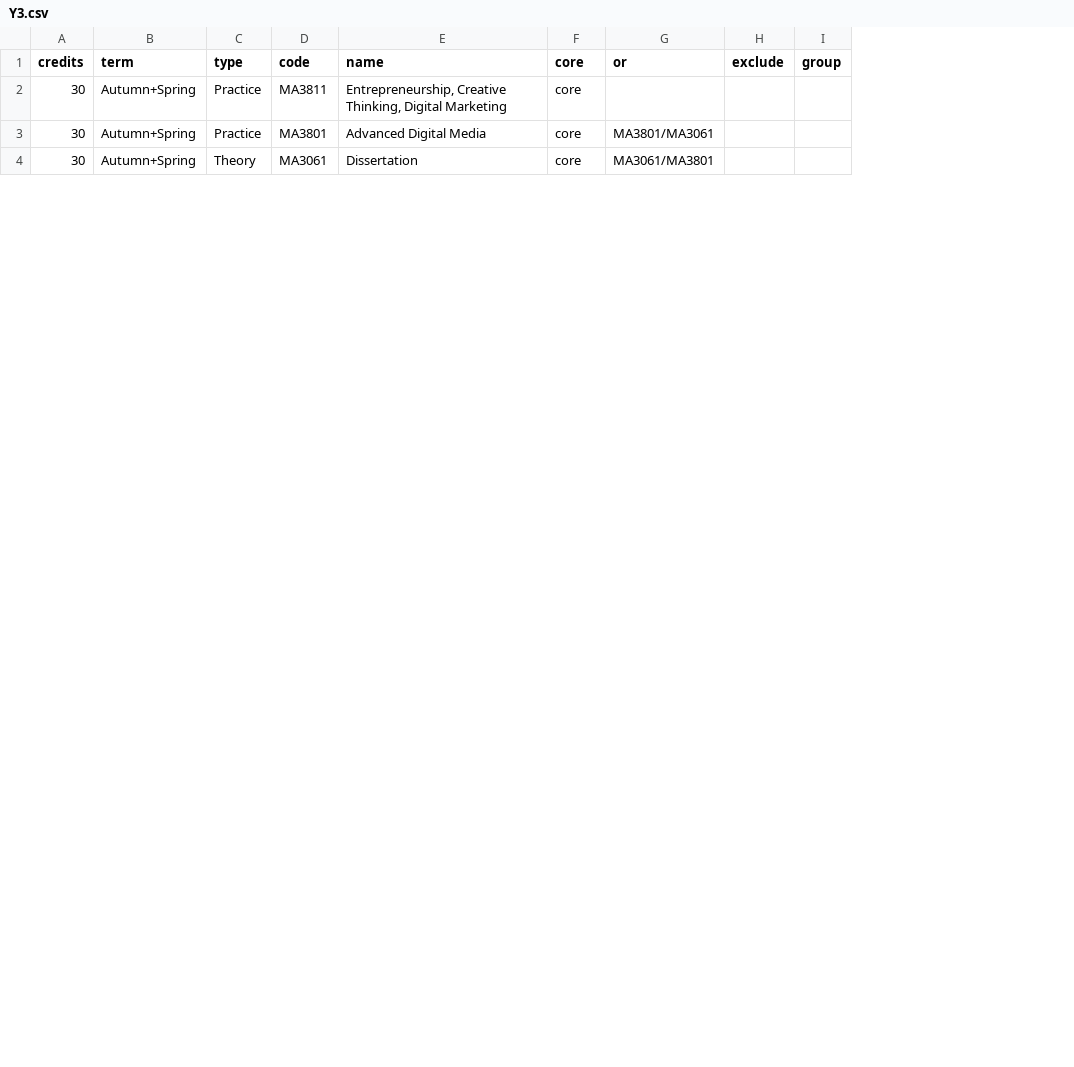
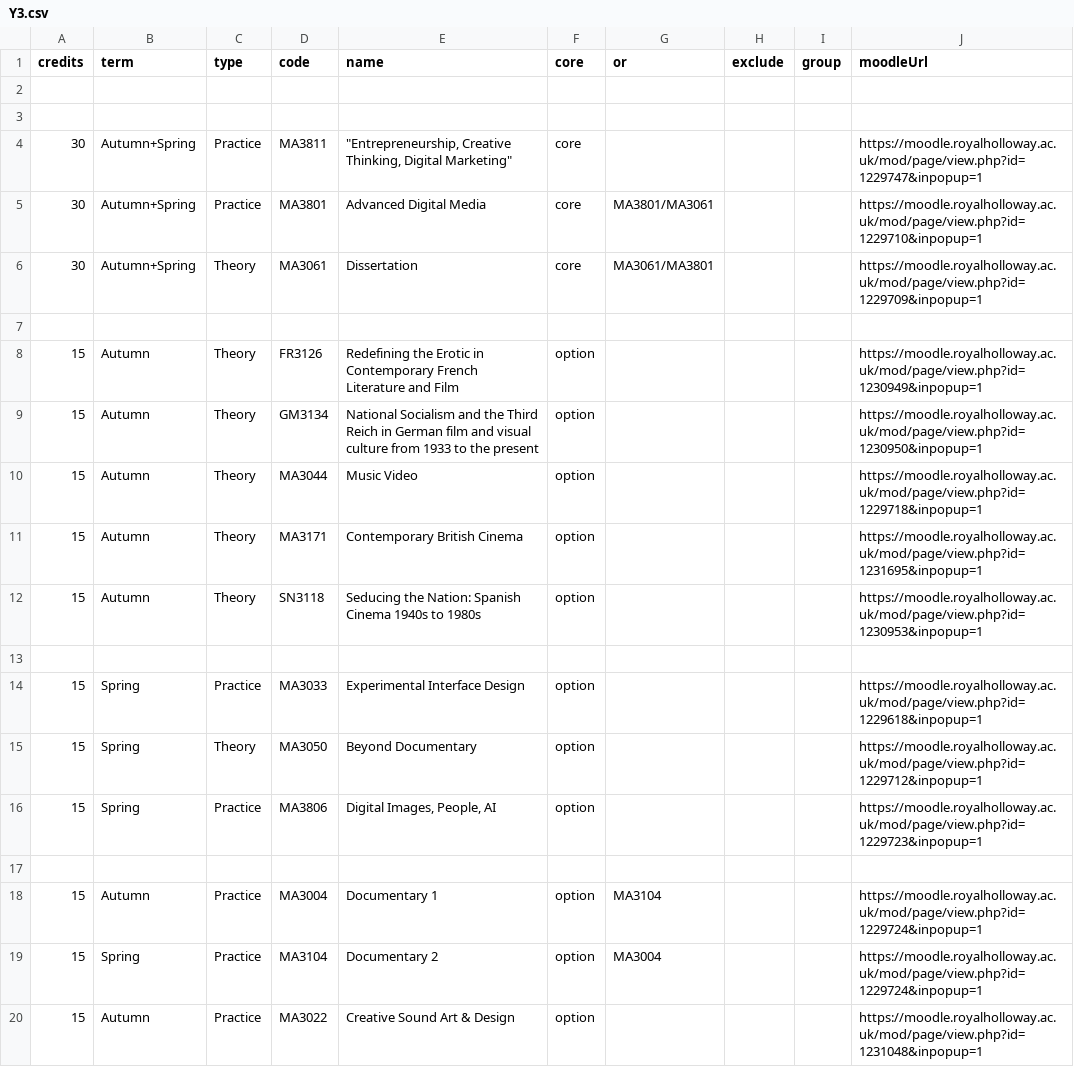
Before and after one commit to anthillsocial/MediaArtsModuleSelector, a CSV file: DMCT/Y3.csv, drawn as a sheet; only a part is shown; addresses are those after the commit; the diff covers the shown part only; the diff names each change by its address in the sheet, - before the commit and + after, or states it on an @@ line.

```diff
--- a/DMCT/Y3.csv
+++ b/DMCT/Y3.csv
+column J (moodleUrl), rows 4-6: https://moodle.royalholloway.ac.uk/mod/page/view.php?id=1229747&inpopup=1 | https://moodle.royalholloway.ac.uk/mod/page/view.php?id=1229710&inpopup=1 | https://moodle.royalholloway.ac.uk/mod/page/view.php?id=1229709&inpopup=1
+row 2: (empty)
+row 3: (empty)
-E4 (name): Entrepreneurship, Creative Thinking, Digital Marketing
+E4 (name): "Entrepreneurship, Creative Thinking, Digital Marketing"
+row 7: (empty)
+row 8: 15 | Autumn | Theory | FR3126 | Redefining the Erotic in Contemporary French Literature and Film | option |  |  |  | https://moodle.royalholloway.ac.uk/mod/page/view.php?id=1230949&inpopup=1
+row 9: 15 | Autumn | Theory | GM3134 | National Socialism and the Third Reich in German film and visual culture from 1933 to the present | option |  |  |  | https://moodle.royalholloway.ac.uk/mod/page/view.php?id=1230950&inpopup=1
+row 10: 15 | Autumn | Theory | MA3044 | Music Video | option |  |  |  | https://moodle.royalholloway.ac.uk/mod/page/view.php?id=1229718&inpopup=1
+row 11: 15 | Autumn | Theory | MA3171 | Contemporary British Cinema | option |  |  |  | https://moodle.royalholloway.ac.uk/mod/page/view.php?id=1231695&inpopup=1
+row 12: 15 | Autumn | Theory | SN3118 | Seducing the Nation: Spanish Cinema 1940s to 1980s | option |  |  |  | https://moodle.royalholloway.ac.uk/mod/page/view.php?id=1230953&inpopup=1
+row 13: (empty)
@@ row 19 moved to row 14: 15 @@
+row 15: 15 | Spring | Theory | MA3050 | Beyond Documentary | option |  |  |  | https://moodle.royalholloway.ac.uk/mod/page/view.php?id=1229712&inpopup=1
+row 16: 15 | Spring | Practice | MA3806 | Digital Images, People, AI | option |  |  |  | https://moodle.royalholloway.ac.uk/mod/page/view.php?id=1229723&inpopup=1
+row 17: (empty)
+row 18: 15 | Autumn | Practice | MA3004 | Documentary 1 | option | MA3104 |  |  | https://moodle.royalholloway.ac.uk/mod/page/view.php?id=1229724&inpopup=1
+row 19: 15 | Spring | Practice | MA3104 | Documentary 2 | option | MA3004 |  |  | https://moodle.royalholloway.ac.uk/mod/page/view.php?id=1229724&inpopup=1
+row 20: 15 | Autumn | Practice | MA3022 | Creative Sound Art & Design | option |  |  |  | https://moodle.royalholloway.ac.uk/mod/page/view.php?id=1231048&inpopup=1
```
Also changed, not shown: 2 added rows, 11 removed rows, 2 moved rows and 3 edited cells elsewhere in this file, DMCT/Y1.csv, DMCT/Y2.csv, 11 other files.
